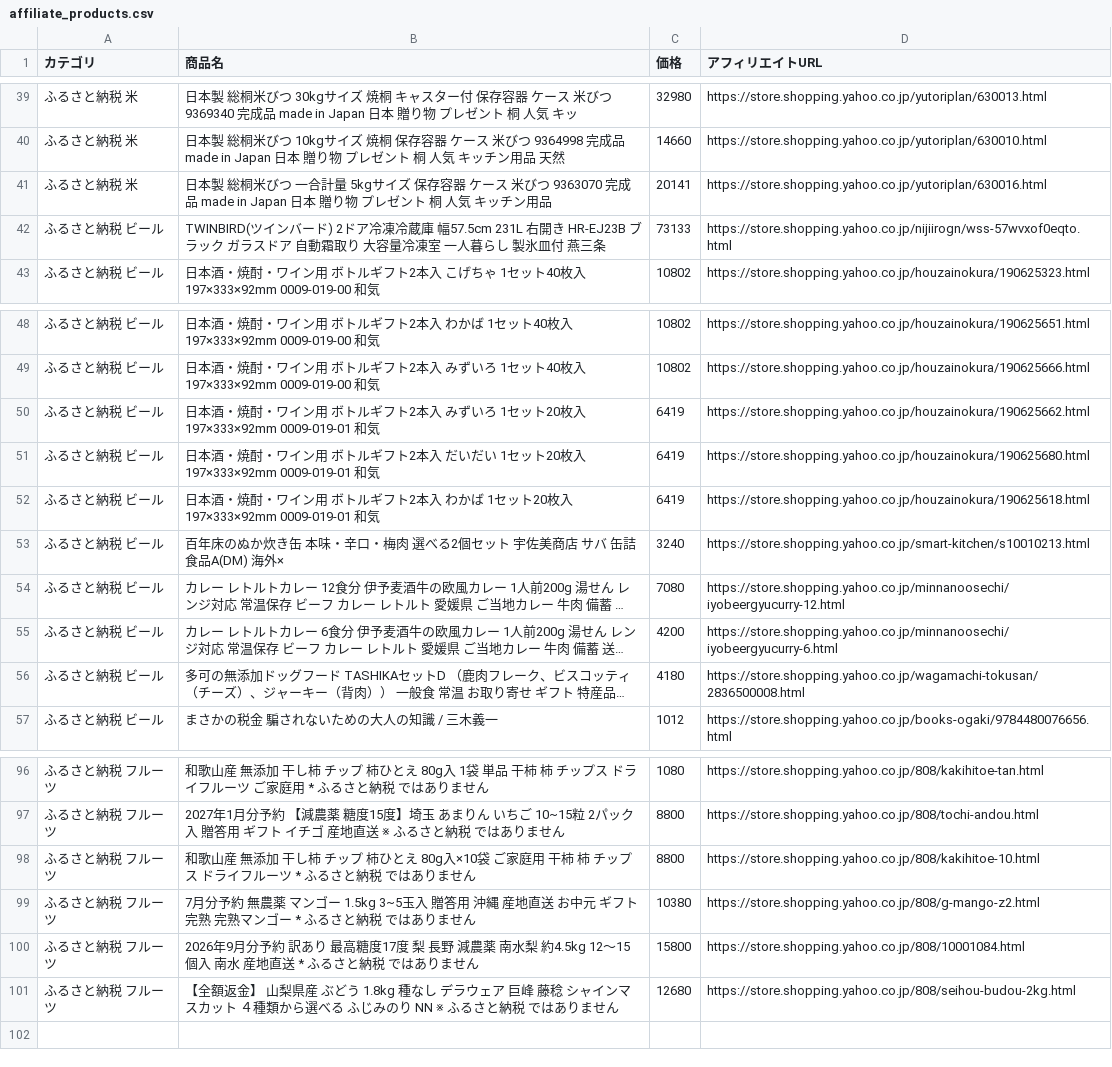
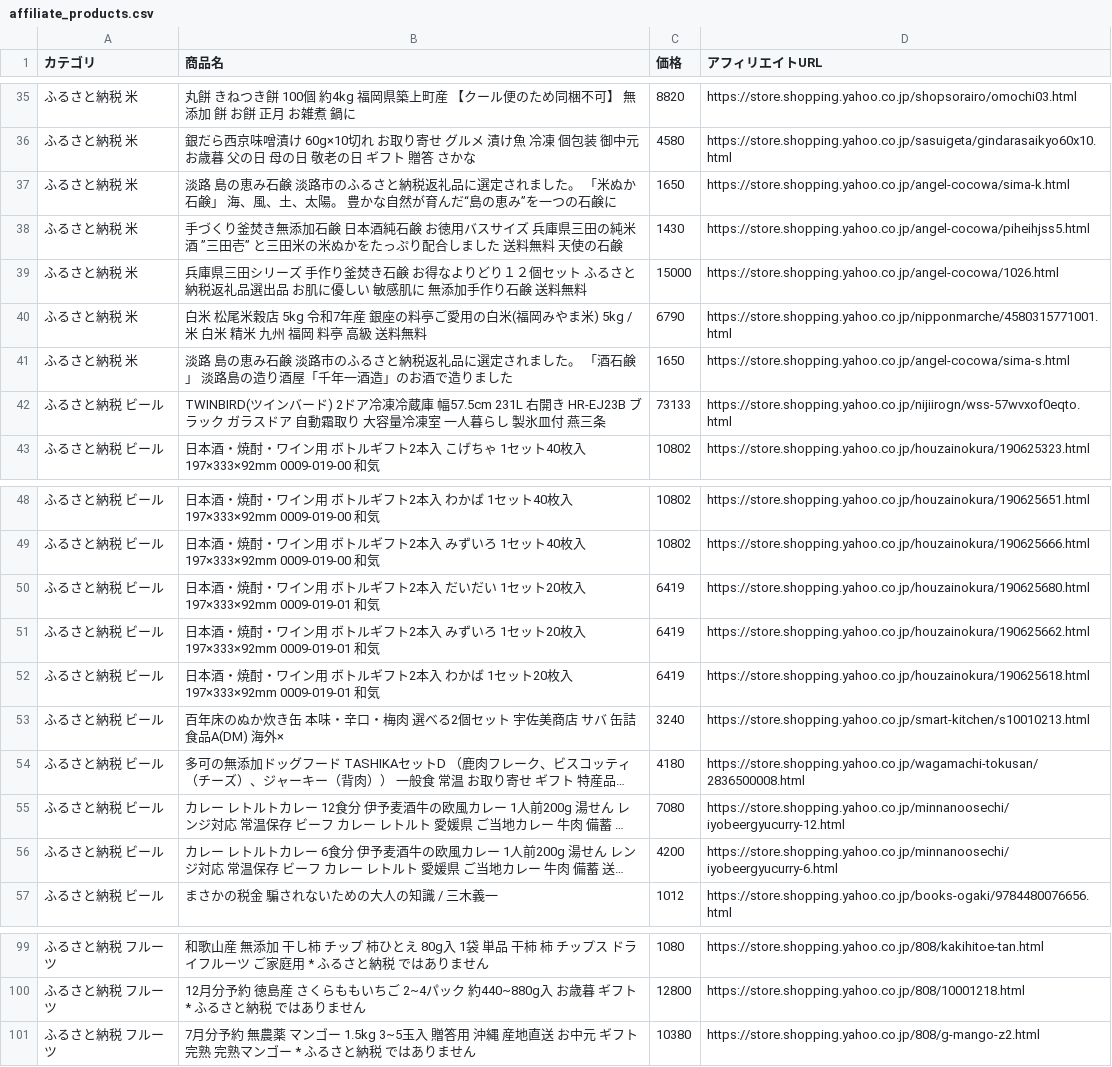
Before and after one commit to nrh44702-cell/yahoo-furusato, a CSV file: affiliate_products.csv, drawn as a sheet; only a part is shown, gaps mark what is left out; long unchanged cells end in …; removed rows and columns are numbered as before the commit, all else as after; the diff covers the shown part only; the diff names each change by its address in the sheet, - before the commit and + after, or states it on an @@ line.

```diff
--- a/affiliate_products.csv
+++ b/affiliate_products.csv
-B35 (商品名): 日本製 総桐米びつ 30kgサイズ 焼桐 キャスター付 保存容器 ケース 米びつ 9369340 完成品 made in Japan 日本 贈り物 プレゼント 桐 人気 キッ
+B35 (商品名): 丸餅 きねつき餅 100個 約4kg 福岡県築上町産 【クール便のため同梱不可】 無添加 餅 お餅 正月 お雑煮 鍋に
-C35 (価格): 32980
+C35 (価格): 8820
-D35 (アフィリエイトURL): https://store.shopping.yahoo.co.jp/yutoriplan/630013.html
+D35 (アフィリエイトURL): https://store.shopping.yahoo.co.jp/shopsorairo/omochi03.html
-B36 (商品名): 日本製 総桐米びつ 10kgサイズ 焼桐 保存容器 ケース 米びつ 9364998 完成品 made in Japan 日本 贈り物 プレゼント 桐 人気 キッチン用品 天然
+B36 (商品名): 銀だら西京味噌漬け 60g×10切れ お取り寄せ グルメ 漬け魚 冷凍 個包装 御中元 お歳暮 父の日 母の日 敬老の日 ギフト 贈答 さかな
-C36 (価格): 14660
+C36 (価格): 4580
-D36 (アフィリエイトURL): https://store.shopping.yahoo.co.jp/yutoriplan/630010.html
+D36 (アフィリエイトURL): https://store.shopping.yahoo.co.jp/sasuigeta/gindarasaikyo60x10.html
+row 37: ふるさと納税 米 | 淡路 島の恵み石鹸 淡路市のふるさと納税返礼品に選定されました。 「米ぬか石鹸」 海、風、土、太陽。 豊かな自然が育んだ“島の恵み”を一つの石鹸に | 1650 | https://store.shopping.yahoo.co.jp/angel-cocowa/sima-k.html
+row 38: ふるさと納税 米 | 手づくり釜焚き無添加石鹸 日本酒純石鹸 お徳用バスサイズ 兵庫県三田の純米酒 ”三田壱” と三田米の米ぬかをたっぷり配合しました 送料無料 天使の石鹸 | 1430 | https://store.shopping.yahoo.co.jp/angel-cocowa/piheihjss5.html
+row 39: ふるさと納税 米 | 兵庫県三田シリーズ 手作り釜焚き石鹸 お得なよりどり１２個セット ふるさと納税返礼品選出品 お肌に優しい 敏感肌に 無添加手作り石鹸 送料無料 | 15000 | https://store.shopping.yahoo.co.jp/angel-cocowa/1026.html
-B40 (商品名): 日本製 総桐米びつ 一合計量 5kgサイズ 保存容器 ケース 米びつ 9363070 完成品 made in Japan 日本 贈り物 プレゼント 桐 人気 キッチン用品
+B40 (商品名): 白米 松尾米穀店 5kg 令和7年産 銀座の料亭ご愛用の白米(福岡みやま米) 5kg /米 白米 精米 九州 福岡 料亭 高級 送料無料
-C40 (価格): 20141
+C40 (価格): 6790
-D40 (アフィリエイトURL): https://store.shopping.yahoo.co.jp/yutoriplan/630016.html
+D40 (アフィリエイトURL): https://store.shopping.yahoo.co.jp/nipponmarche/4580315771001.html
+row 41: ふるさと納税 米 | 淡路 島の恵み石鹸 淡路市のふるさと納税返礼品に選定されました。 「酒石鹸」 淡路島の造り酒屋「千年一酒造」のお酒で造りました | 1650 | https://store.shopping.yahoo.co.jp/angel-cocowa/sima-s.html
@@ row 51 moved to row 50: ふるさと納税 ビール @@
@@ row 56 moved to row 54: ふるさと納税 ビール @@
-B100 (商品名): 2027年1月分予約 【減農薬 糖度15度】埼玉 あまりん いちご 10~15粒 2パック入 贈答用 ギフト イチゴ 産地直送 ※ ふるさと…
+B100 (商品名): 12月分予約 徳島産 さくらももいちご 2~4パック 約440~880g入 お歳暮 ギフト * ふるさと…
-C100 (価格): 8800
+C100 (価格): 12800
-D100 (アフィリエイトURL): https://store.shopping.yahoo.co.jp/808/tochi-andou.html
+D100 (アフィリエイトURL): https://store.shopping.yahoo.co.jp/808/10001218.html
@@ row 98 moved to row 97: ふるさと納税 フルーツ @@
-row 100: ふるさと納税 フルーツ | 2026年9月分予約 訳あり 最高糖度17度 梨 長野 減農薬 南水梨 約4.5kg 12〜15個入 南水 産地直送 * ふるさと納税 ではありません | 15800 | https://store.shopping.yahoo.co.jp/808/10001084.html
@@ row 101 moved to row 98: ふるさと納税 フルーツ @@
```
Also changed, not shown: 6 added rows, 9 removed rows, 8 moved rows and 20 edited cells elsewhere in this file, 1 other file.
